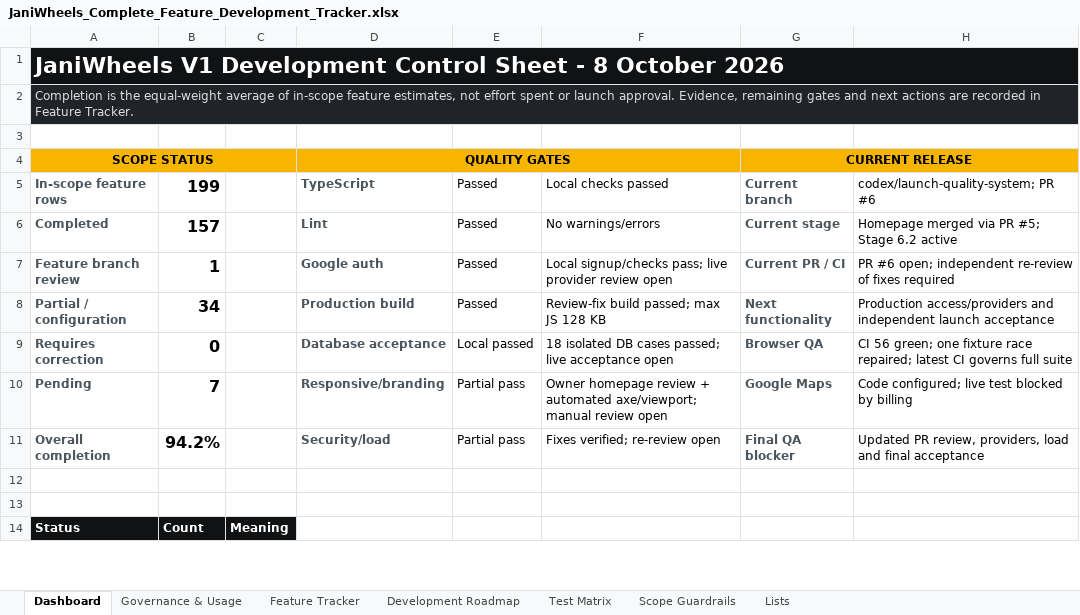
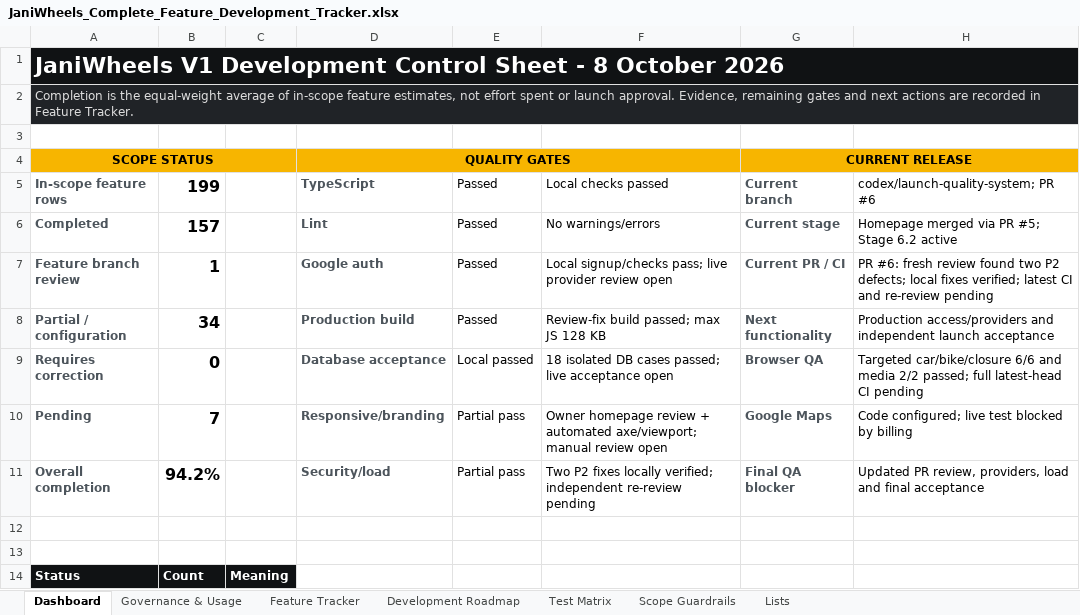
Before and after one commit to Tech-Orbit-Systems/JaniWheels, an Excel workbook: docs/JaniWheels_Complete_Feature_Development_Tracker.xlsx, sheet Dashboard, drawn as a sheet; only a part is shown; values as stored, in another font and other column widths than the file's, no borders; charts and pictures not drawn; the diff names each change by its address in the sheet, - before the commit and + after, or states it on an @@ line.

Commit message:
Fix vehicle edit taxonomy and closure lock order

```diff
--- a/docs/JaniWheels_Complete_Feature_Development_Tracker.xlsx (sheet Dashboard)
+++ b/docs/JaniWheels_Complete_Feature_Development_Tracker.xlsx (sheet Dashboard)
-H7: PR #6 open; independent re-review of fixes required
+H7: PR #6: fresh review found two P2 defects; local fixes verified; latest CI and re-review pending
-H9: CI 56 green; one fixture race repaired; latest CI governs full suite
+H9: Targeted car/bike/closure 6/6 and media 2/2 passed; full latest-head CI pending
-F11: Fixes verified; re-review open
+F11: Two P2 fixes locally verified; independent re-review pending
```
Also changed, not shown: sheet Test Matrix, sheet Feature Tracker, sheet Governance & Usage, charts or pictures, 4 other files.
